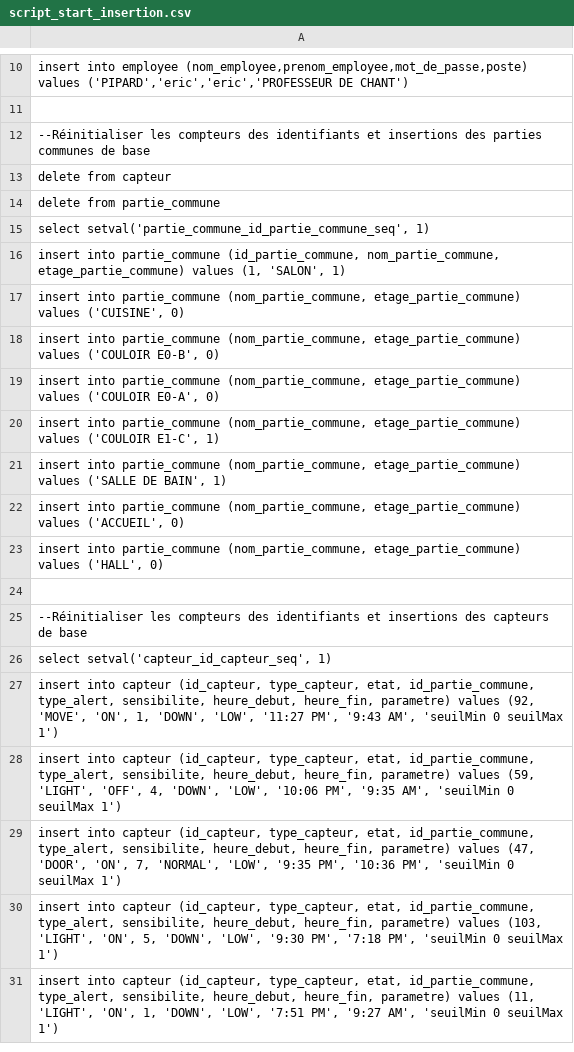
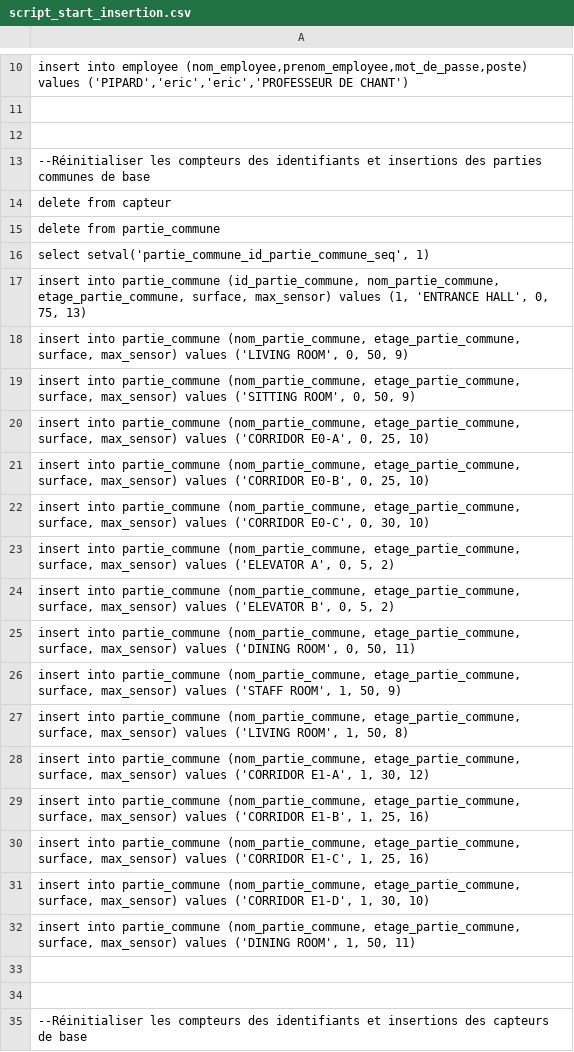
Before and after one commit to pierre-arnaudAlmeida/BlackMamba, a CSV file: script_start_insertion.csv, drawn as a sheet; only a part is shown, gaps mark what is left out; the shorter side is filled out with more unchanged rows.

```diff
--- a/script_start_insertion.csv
+++ b/script_start_insertion.csv
@@ -11,2 +11,3 @@ insert into employee (nom_employee,prenom_employee,mot_de_passe,poste) values ('
 
+
 --Réinitialiser les compteurs des identifiants et insertions des parties communes de base
@@ -15,10 +16,19 @@ delete from partie_commune;
 select setval('partie_commune_id_partie_commune_seq', 1);
-insert into partie_commune (id_partie_commune, nom_partie_commune, etage_partie_commune) values (1, 'SALON', 1);
-insert into partie_commune (nom_partie_commune, etage_partie_commune) values ('CUISINE', 0);
-insert into partie_commune (nom_partie_commune, etage_partie_commune) values ('COULOIR E0-B', 0);
-insert into partie_commune (nom_partie_commune, etage_partie_commune) values ('COULOIR E0-A', 0);
-insert into partie_commune (nom_partie_commune, etage_partie_commune) values ('COULOIR E1-C', 1);
-insert into partie_commune (nom_partie_commune, etage_partie_commune) values ('SALLE DE BAIN', 1);
-insert into partie_commune (nom_partie_commune, etage_partie_commune) values ('ACCUEIL', 0);
-insert into partie_commune (nom_partie_commune, etage_partie_commune) values ('HALL', 0);
+insert into partie_commune (id_partie_commune, nom_partie_commune, etage_partie_commune, surface, max_sensor) values (1, 'ENTRANCE HALL', 0, 75, 13);
+insert into partie_commune (nom_partie_commune, etage_partie_commune, surface, max_sensor) values ('LIVING ROOM', 0, 50, 9);
+insert into partie_commune (nom_partie_commune, etage_partie_commune, surface, max_sensor) values ('SITTING ROOM', 0, 50, 9);
+insert into partie_commune (nom_partie_commune, etage_partie_commune, surface, max_sensor) values ('CORRIDOR E0-A', 0, 25, 10);
+insert into partie_commune (nom_partie_commune, etage_partie_commune, surface, max_sensor) values ('CORRIDOR E0-B', 0, 25, 10);
+insert into partie_commune (nom_partie_commune, etage_partie_commune, surface, max_sensor) values ('CORRIDOR E0-C', 0, 30, 10);
+insert into partie_commune (nom_partie_commune, etage_partie_commune, surface, max_sensor) values ('ELEVATOR A', 0, 5, 2);
+insert into partie_commune (nom_partie_commune, etage_partie_commune, surface, max_sensor) values ('ELEVATOR B', 0, 5, 2);
+insert into partie_commune (nom_partie_commune, etage_partie_commune, surface, max_sensor) values ('DINING ROOM', 0, 50, 11);
+insert into partie_commune (nom_partie_commune, etage_partie_commune, surface, max_sensor) values ('STAFF ROOM', 1, 50, 9);
+insert into partie_commune (nom_partie_commune, etage_partie_commune, surface, max_sensor) values ('LIVING ROOM', 1, 50, 8);
+insert into partie_commune (nom_partie_commune, etage_partie_commune, surface, max_sensor) values ('CORRIDOR E1-A', 1, 30, 12);
+insert into partie_commune (nom_partie_commune, etage_partie_commune, surface, max_sensor) values ('CORRIDOR E1-B', 1, 25, 16);
+insert into partie_commune (nom_partie_commune, etage_partie_commune, surface, max_sensor) values ('CORRIDOR E1-C', 1, 25, 16);
+insert into partie_commune (nom_partie_commune, etage_partie_commune, surface, max_sensor) values ('CORRIDOR E1-D', 1, 30, 10);
+insert into partie_commune (nom_partie_commune, etage_partie_commune, surface, max_sensor) values ('DINING ROOM', 1, 50, 11);
+
 
```
Also changed, not shown: 3 other files.
